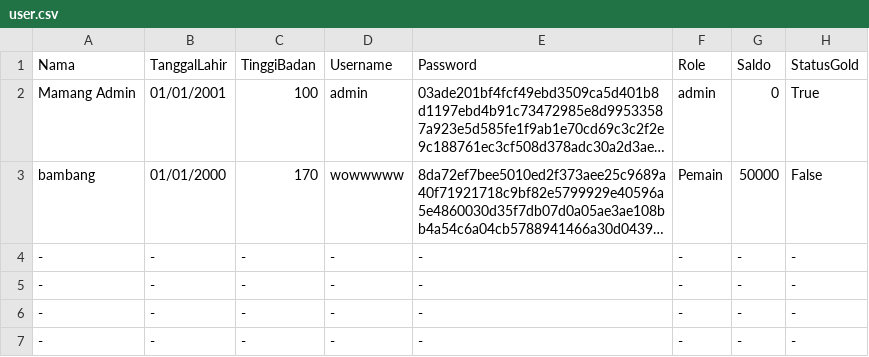
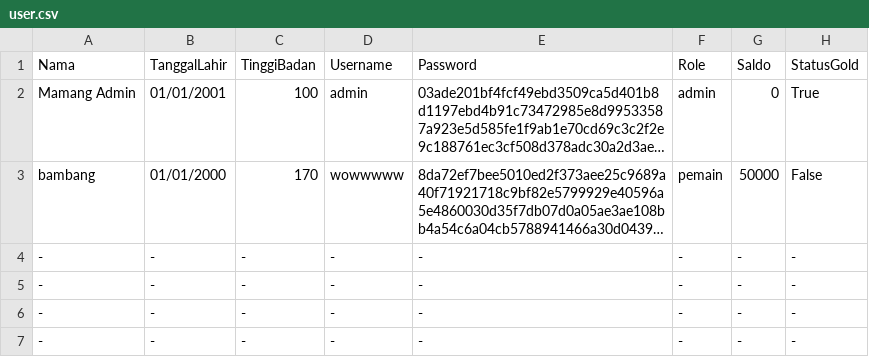
Before and after one commit to Marrrcy/Willy-Wangky, a CSV file: Database/user.csv, drawn as a sheet; only a part is shown; long unchanged cells end in …; the diff names each change by its address in the sheet, - before the commit and + after, or states it on an @@ line.

```diff
--- a/Database/user.csv
+++ b/Database/user.csv
-F3: Pemain
+F3: pemain
```
Also changed, not shown: 6 other files.
